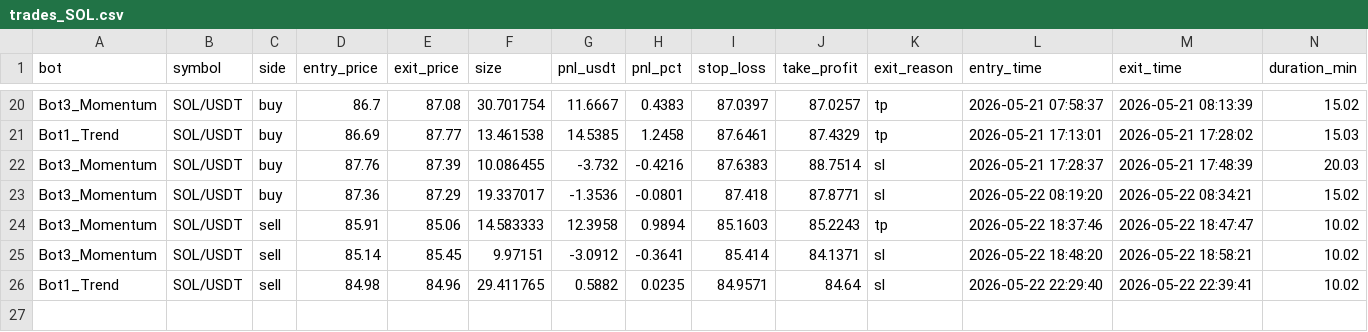
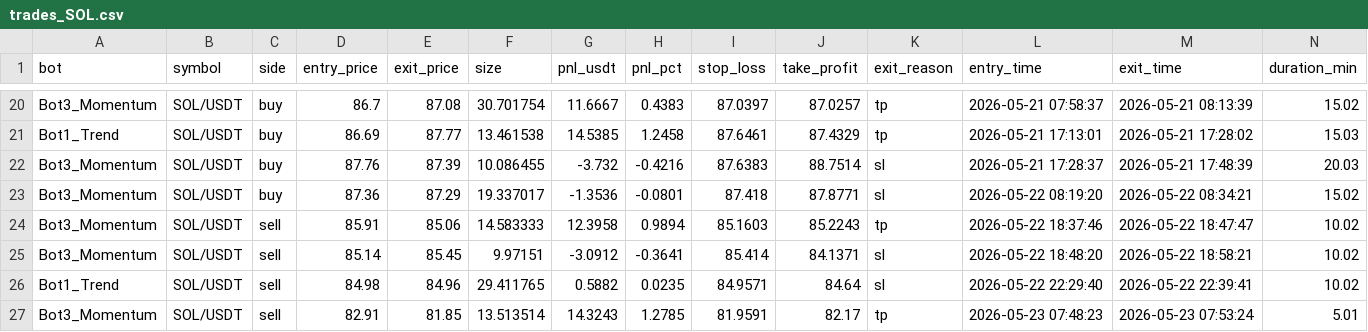
Before and after one commit to Jorjota12/trading_bots, a CSV file: trades_SOL.csv, drawn as a sheet; only a part is shown, gaps mark what is left out; the diff names each change by its address in the sheet, - before the commit and + after, or states it on an @@ line.

Commit message:
update trades_SOL.csv

```diff
--- a/trades_SOL.csv
+++ b/trades_SOL.csv
+row 27: Bot3_Momentum | SOL/USDT | sell | 82.91 | 81.85 | 13.513514 | 14.3243 | 1.2785 | 81.9591 | 82.17 | tp | 2026-05-23 07:48:23 | 2026-05-23 07:53:24 | 5.01
```
